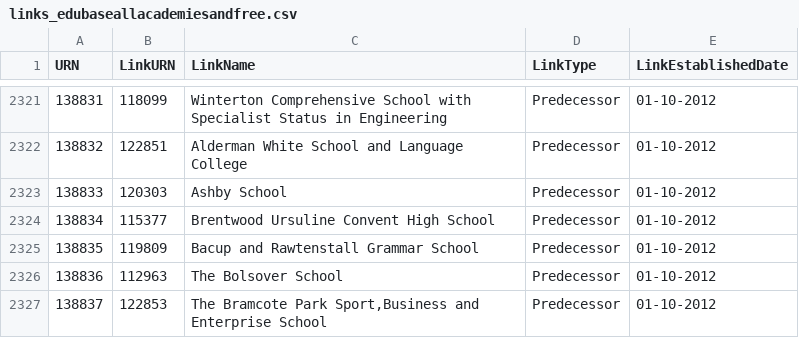
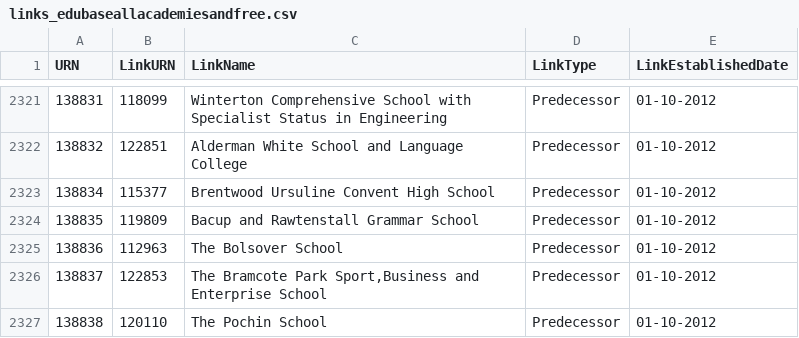
Before and after one commit to aircury/public-uk-education-data, a CSV file: edubase/academies-and-free-schools/links_edubaseallacademiesandfree.csv, drawn as a sheet; only a part is shown, gaps mark what is left out; the shorter side is filled out with more unchanged rows.

```diff
--- a/edubase/academies-and-free-schools/links_edubaseallacademiesandfree.csv
+++ b/edubase/academies-and-free-schools/links_edubaseallacademiesandfree.csv
@@ -2322,3 +2322,2 @@
 138832,122851,"Alderman White School and Language College","Predecessor","01-10-2012"
-138833,120303,"Ashby School","Predecessor","01-10-2012"
 138834,115377,"Brentwood Ursuline Convent High School","Predecessor","01-10-2012"
```
Also changed, not shown: edubase/state-funded/links_edubaseallstatefunded.csv, 6 other files.
